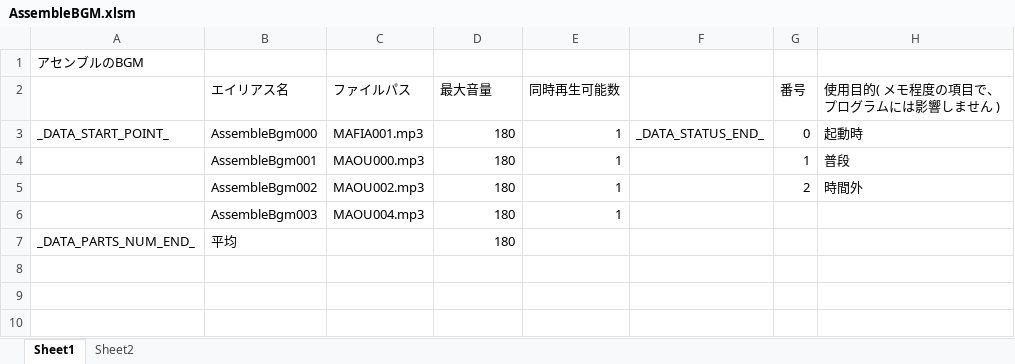
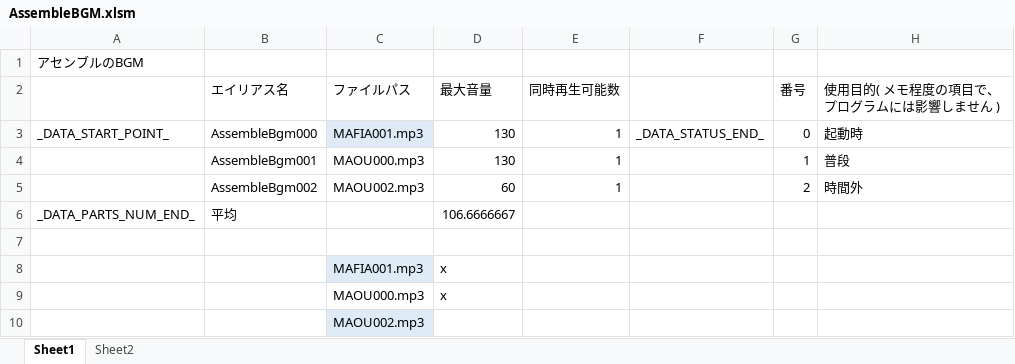
Before and after one commit to Tone2387/ShiningRoadProject, an Excel workbook: ShiningRoadProject/Data/Sound/Data/AssembleBGM.xlsm, sheet Sheet1, drawn as a sheet; values as stored, in another font and other column widths than the file's, no borders; charts and pictures and table styles not drawn; removed rows and columns are numbered as before the commit, all else as after; the diff names each change by its address in the sheet, - before the commit and + after, or states it on an @@ line.

```diff
--- a/ShiningRoadProject/Data/Sound/Data/AssembleBGM.xlsm (sheet Sheet1)
+++ b/ShiningRoadProject/Data/Sound/Data/AssembleBGM.xlsm (sheet Sheet1)
-C3 fill: none
+C3 fill: #DEEBF7
-D3:D4 (最大音量): 180
+D3:D4 (最大音量): 130
-D5 (最大音量): 180
+D5 (最大音量): 60
-row 6:  | AssembleBgm003 | MAOU004.mp3 | 180 | 1
-D6 (最大音量): 180
+D6 (最大音量): 106.6666667
+row 7: (empty)
+row 8:  |  | MAFIA001.mp3 | x
+row 9:  |  | MAOU000.mp3 | x
+row 10:  |  | MAOU002.mp3
```
Also changed, not shown: charts or pictures, ShiningRoadProject/Data/Sound/Data/EndingBGM.xlsm, ShiningRoadProject/Data/Sound/Data/GameOverBGM.xlsm, 17 other files.
